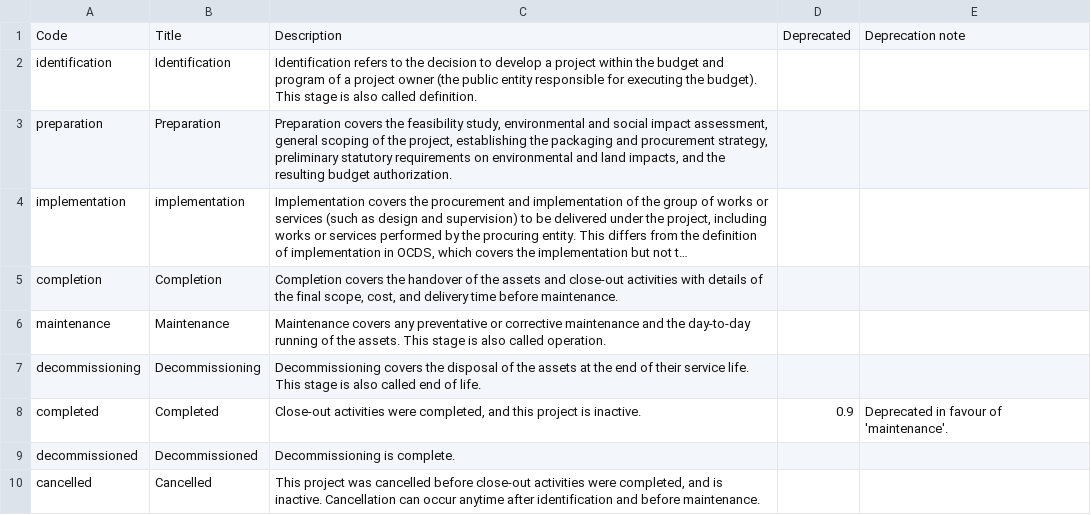
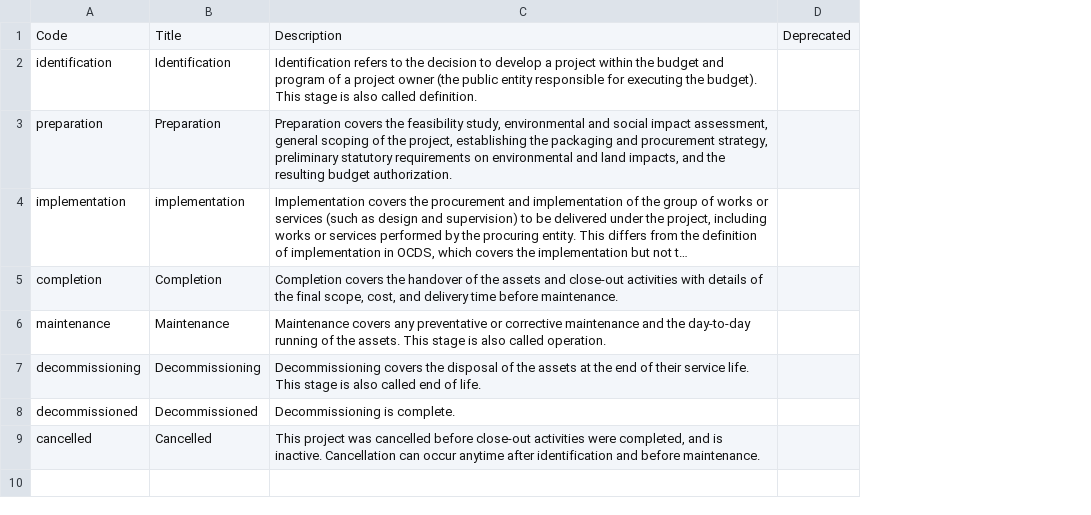
Before and after one commit to open-contracting/infrastructure, a CSV file: schema/project-level/codelists/projectStatus.csv, drawn as a sheet; long unchanged cells end in …; the diff names each change by its address in the sheet, - before the commit and + after, or states it on an @@ line.

Commit message:
schema/project-level/codelists/projectStatus.csv: Remove 'completed'

```diff
--- a/schema/project-level/codelists/projectStatus.csv
+++ b/schema/project-level/codelists/projectStatus.csv
-column E, row 1: Deprecation note
-row 8: completed | Completed | Close-out activities were completed, and this project is inactive. | 0.9 | Deprecated in favour of 'maintenance'.
```
Also changed, not shown: 1 other file.
